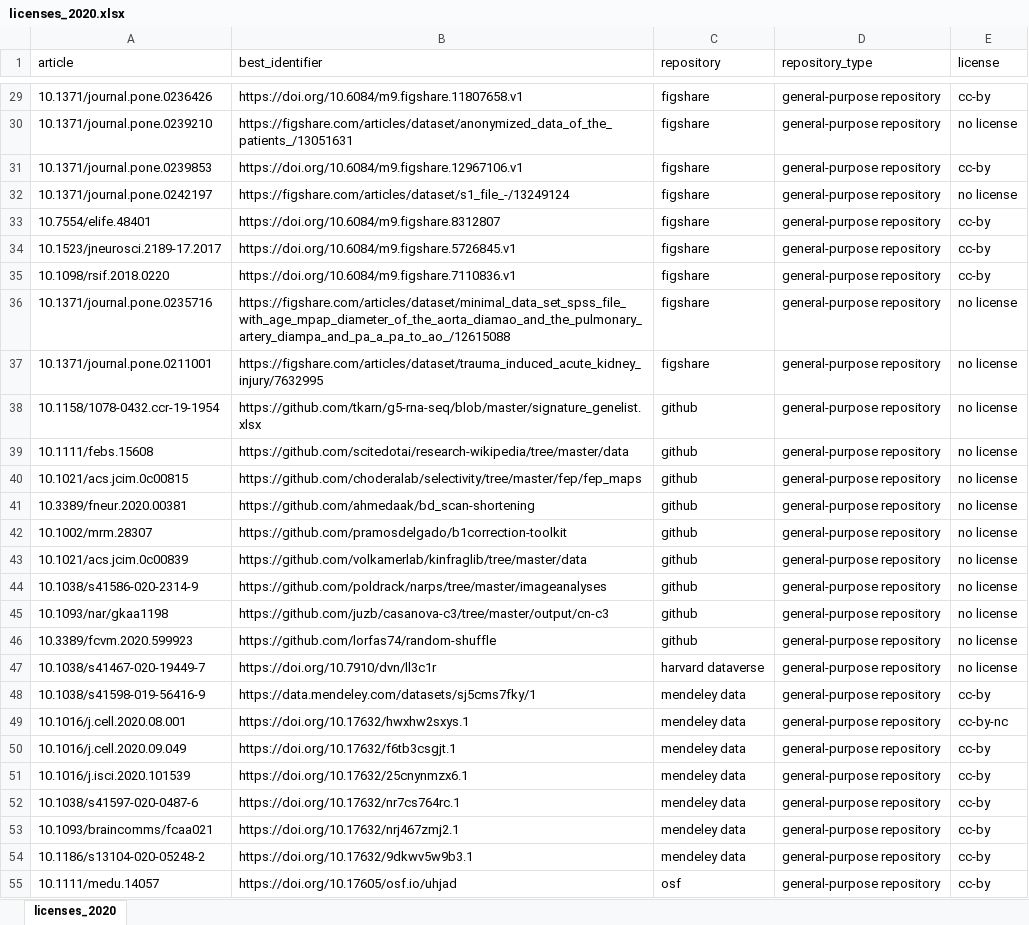
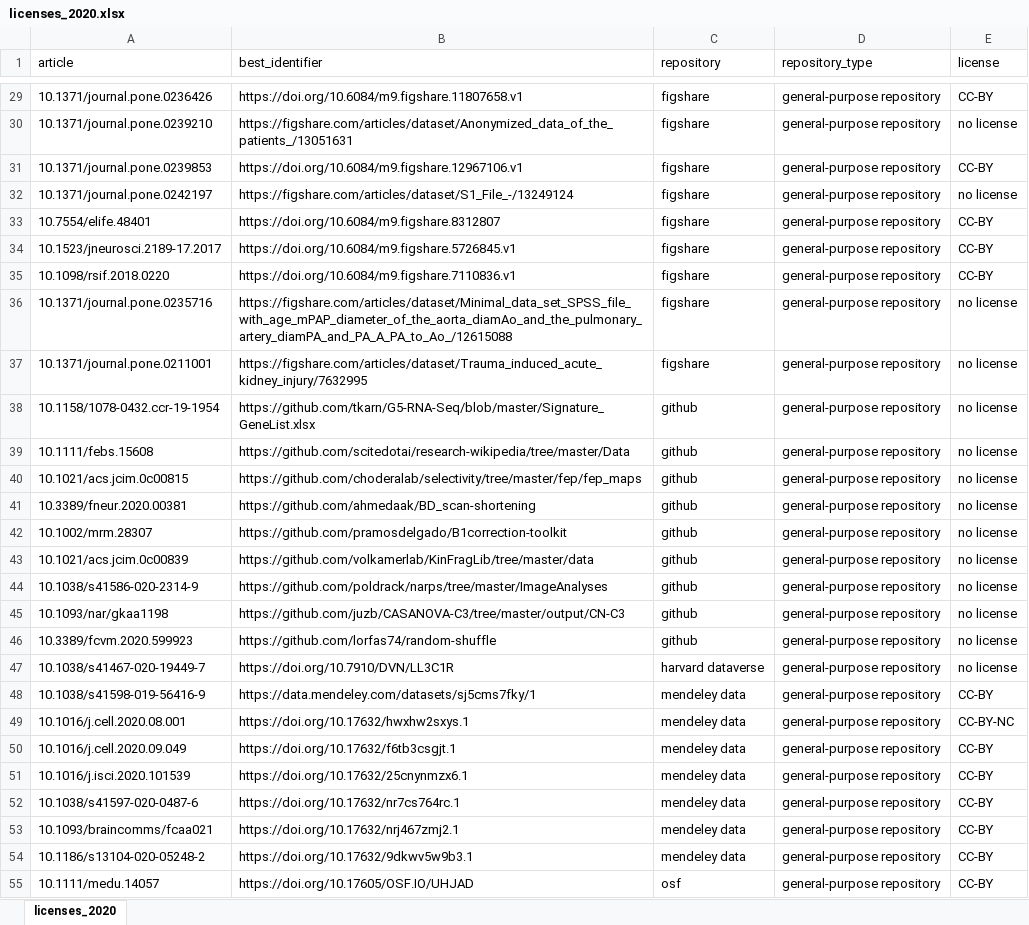
Before and after one commit to quest-bih/fair-assessment, an Excel workbook: output/licenses_2020.xlsx, sheet licenses_2020, drawn as a sheet; only a part is shown, gaps mark what is left out; values as stored, in another font and other column widths than the file's, no borders; the diff covers the shown part only; the diff names each change by its address in the sheet, - before the commit and + after, or states it on an @@ line.

```diff
--- a/output/licenses_2020.xlsx (sheet licenses_2020)
+++ b/output/licenses_2020.xlsx (sheet licenses_2020)
-E29 (license): cc-by
+E29 (license): CC-BY
-B30 (best_identifier): https://figshare.com/articles/dataset/anonymized_data_of_the_patients_/13051631
+B30 (best_identifier): https://figshare.com/articles/dataset/Anonymized_data_of_the_patients_/13051631
-E31 (license): cc-by
+E31 (license): CC-BY
-B32 (best_identifier): https://figshare.com/articles/dataset/s1_file_-/13249124
+B32 (best_identifier): https://figshare.com/articles/dataset/S1_File_-/13249124
-E33:E35 (license): cc-by
+E33:E35 (license): CC-BY
-B36 (best_identifier): https://figshare.com/articles/dataset/minimal_data_set_spss_file_with_age_mpap_diameter_of_the_aorta_diamao_and_the_pulmonary_artery_diampa_and_pa_a_pa_to_ao_/12615088
+B36 (best_identifier): https://figshare.com/articles/dataset/Minimal_data_set_SPSS_file_with_age_mPAP_diameter_of_the_aorta_diamAo_and_the_pulmonary_artery_diamPA_and_PA_A_PA_to_Ao_/12615088
-B37 (best_identifier): https://figshare.com/articles/dataset/trauma_induced_acute_kidney_injury/7632995
+B37 (best_identifier): https://figshare.com/articles/dataset/Trauma_induced_acute_kidney_injury/7632995
-B38 (best_identifier): https://github.com/tkarn/g5-rna-seq/blob/master/signature_genelist.xlsx
+B38 (best_identifier): https://github.com/tkarn/G5-RNA-Seq/blob/master/Signature_GeneList.xlsx
-B39 (best_identifier): https://github.com/scitedotai/research-wikipedia/tree/master/data
+B39 (best_identifier): https://github.com/scitedotai/research-wikipedia/tree/master/Data
-B41 (best_identifier): https://github.com/ahmedaak/bd_scan-shortening
+B41 (best_identifier): https://github.com/ahmedaak/BD_scan-shortening
-B42 (best_identifier): https://github.com/pramosdelgado/b1correction-toolkit
+B42 (best_identifier): https://github.com/pramosdelgado/B1correction-toolkit
-B43 (best_identifier): https://github.com/volkamerlab/kinfraglib/tree/master/data
+B43 (best_identifier): https://github.com/volkamerlab/KinFragLib/tree/master/data
-B44 (best_identifier): https://github.com/poldrack/narps/tree/master/imageanalyses
+B44 (best_identifier): https://github.com/poldrack/narps/tree/master/ImageAnalyses
-B45 (best_identifier): https://github.com/juzb/casanova-c3/tree/master/output/cn-c3
+B45 (best_identifier): https://github.com/juzb/CASANOVA-C3/tree/master/output/CN-C3
-B47 (best_identifier): https://doi.org/10.7910/dvn/ll3c1r
+B47 (best_identifier): https://doi.org/10.7910/DVN/LL3C1R
-E48 (license): cc-by
+E48 (license): CC-BY
-E49 (license): cc-by-nc
+E49 (license): CC-BY-NC
-E50:E55 (license): cc-by
+E50:E55 (license): CC-BY
-B55 (best_identifier): https://doi.org/10.17605/osf.io/uhjad
+B55 (best_identifier): https://doi.org/10.17605/OSF.IO/UHJAD
```
Also changed, not shown: 250 edited cells elsewhere in this sheet, input/open_data_datasets_for_fair_assessment.xlsx, 11 other files.
